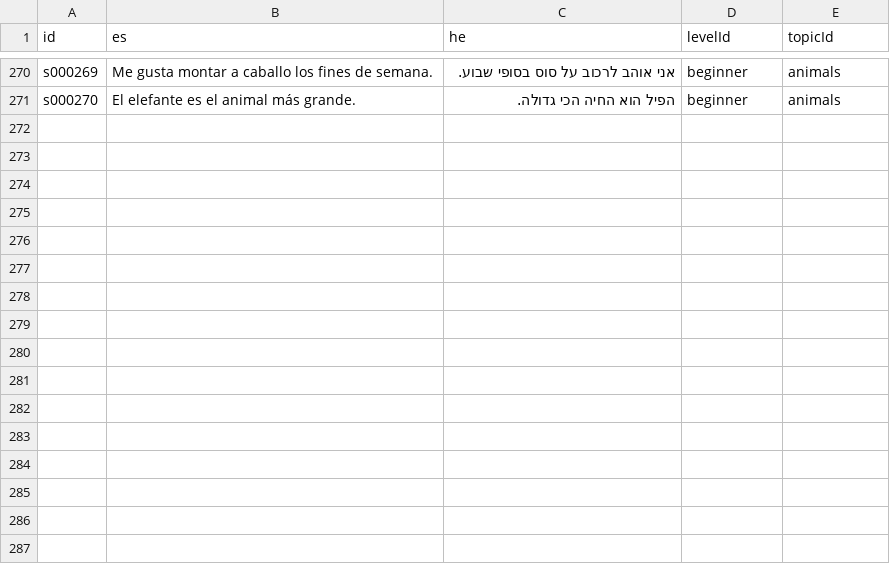
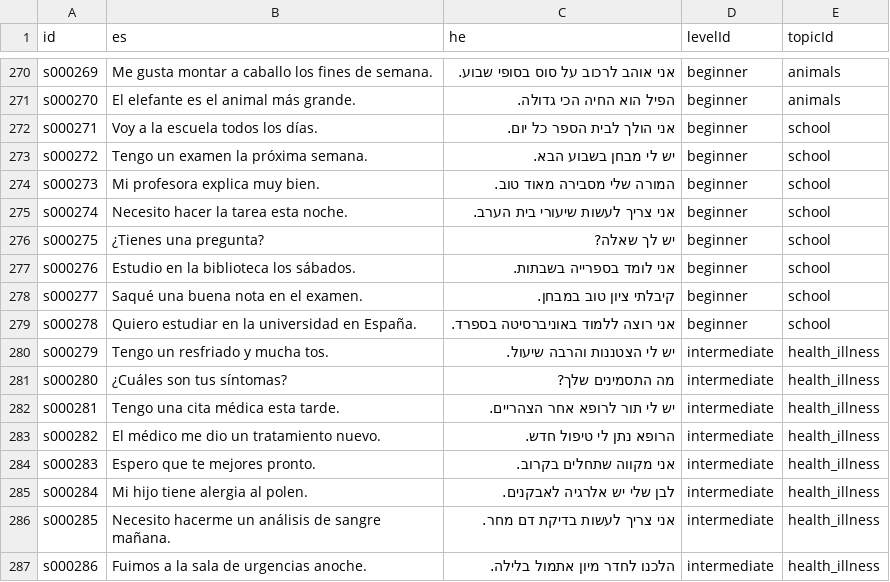
Before and after one commit to kavibz26/zarfati-app, a CSV file: data/source/sentences.csv, drawn as a sheet; only a part is shown, gaps mark what is left out.

```diff
--- a/data/source/sentences.csv
+++ b/data/source/sentences.csv
@@ -271 +271,17 @@ s000269,Me gusta montar a caballo los fines de semana.,אני אוהב לרכו
 s000270,El elefante es el animal más grande.,הפיל הוא החיה הכי גדולה.,beginner,animals
+s000271,Voy a la escuela todos los días.,אני הולך לבית הספר כל יום.,beginner,school
+s000272,Tengo un examen la próxima semana.,יש לי מבחן בשבוע הבא.,beginner,school
+s000273,Mi profesora explica muy bien.,המורה שלי מסבירה מאוד טוב.,beginner,school
+s000274,Necesito hacer la tarea esta noche.,אני צריך לעשות שיעורי בית הערב.,beginner,school
+s000275,¿Tienes una pregunta?,יש לך שאלה?,beginner,school
+s000276,Estudio en la biblioteca los sábados.,אני לומד בספרייה בשבתות.,beginner,school
+s000277,Saqué una buena nota en el examen.,קיבלתי ציון טוב במבחן.,beginner,school
+s000278,Quiero estudiar en la universidad en España.,אני רוצה ללמוד באוניברסיטה בספרד.,beginner,school
+s000279,Tengo un resfriado y mucha tos.,יש לי הצטננות והרבה שיעול.,intermediate,health_illness
+s000280,¿Cuáles son tus síntomas?,מה התסמינים שלך?,intermediate,health_illness
+s000281,Tengo una cita médica esta tarde.,יש לי תור לרופא אחר הצהריים.,intermediate,health_illness
+s000282,El médico me dio un tratamiento nuevo.,הרופא נתן לי טיפול חדש.,intermediate,health_illness
+s000283,Espero que te mejores pronto.,אני מקווה שתחלים בקרוב.,intermediate,health_illness
+s000284,Mi hijo tiene alergia al polen.,לבן שלי יש אלרגיה לאבקנים.,intermediate,health_illness
+s000285,Necesito hacerme un análisis de sangre mañana.,אני צריך לעשות בדיקת דם מחר.,intermediate,health_illness
+s000286,Fuimos a la sala de urgencias anoche.,הלכנו לחדר מיון אתמול בלילה.,intermediate,health_illness
```
Also changed, not shown: data/source/words.csv, 5 other files.
